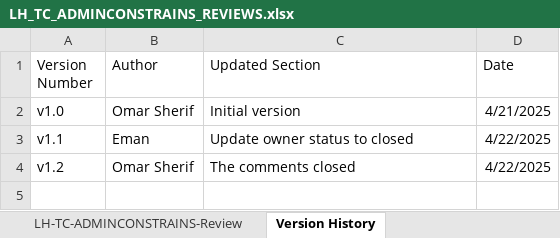
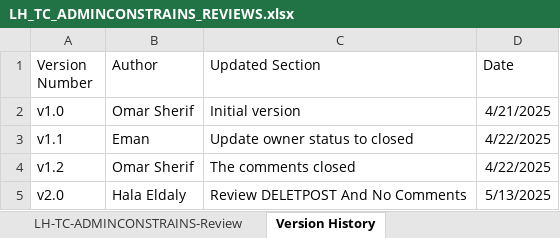
Before and after one commit to EmanAbusalim/Group-3-Learning-hub, an Excel workbook: LH_REVIEWS/LH_TC_ADMINCONSTRAINS_REVIEWS.xlsx, sheet Version History, drawn as a sheet; values as stored, in another font and other column widths than the file's, no borders; table styles not drawn; the diff names each change by its address in the sheet, - before the commit and + after, or states it on an @@ line.

Commit message:
Add files via upload
v2.0 Review DELETPOST And No Comments

```diff
--- a/LH_REVIEWS/LH_TC_ADMINCONSTRAINS_REVIEWS.xlsx (sheet Version History)
+++ b/LH_REVIEWS/LH_TC_ADMINCONSTRAINS_REVIEWS.xlsx (sheet Version History)
+row 5: v2.0 | Hala Eldaly | Review DELETPOST And No Comments | 5/13/2025
```
Also changed, not shown: sheet LH-TC-ADMINCONSTRAINS-Review.
